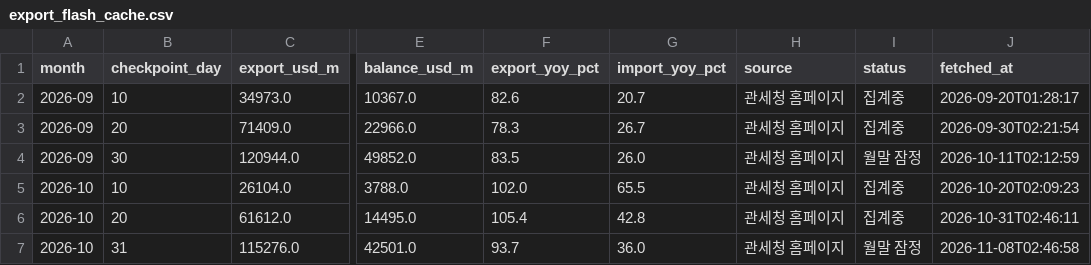
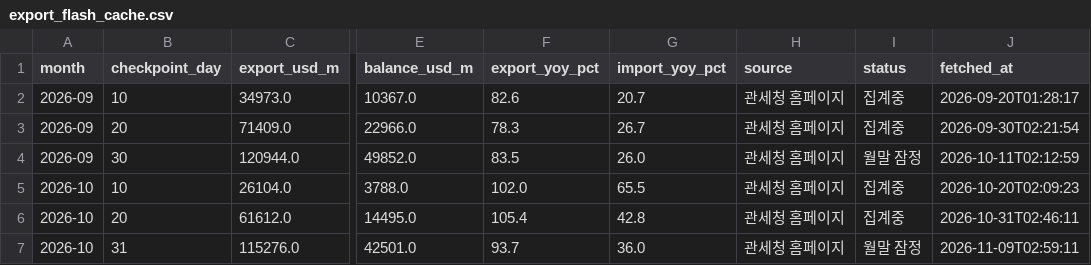
Before and after one commit to hyeongjukimm/investment-advisor-dashboard, a CSV file: data/export_flash_cache.csv, drawn as a sheet; only a part is shown, gaps mark what is left out; the diff names each change by its address in the sheet, - before the commit and + after, or states it on an @@ line.

```diff
--- a/data/export_flash_cache.csv
+++ b/data/export_flash_cache.csv
-J7 (fetched_at): 2026-11-08T02:46:58
+J7 (fetched_at): 2026-11-09T02:59:11
```
Also changed, not shown: 4 other files.
